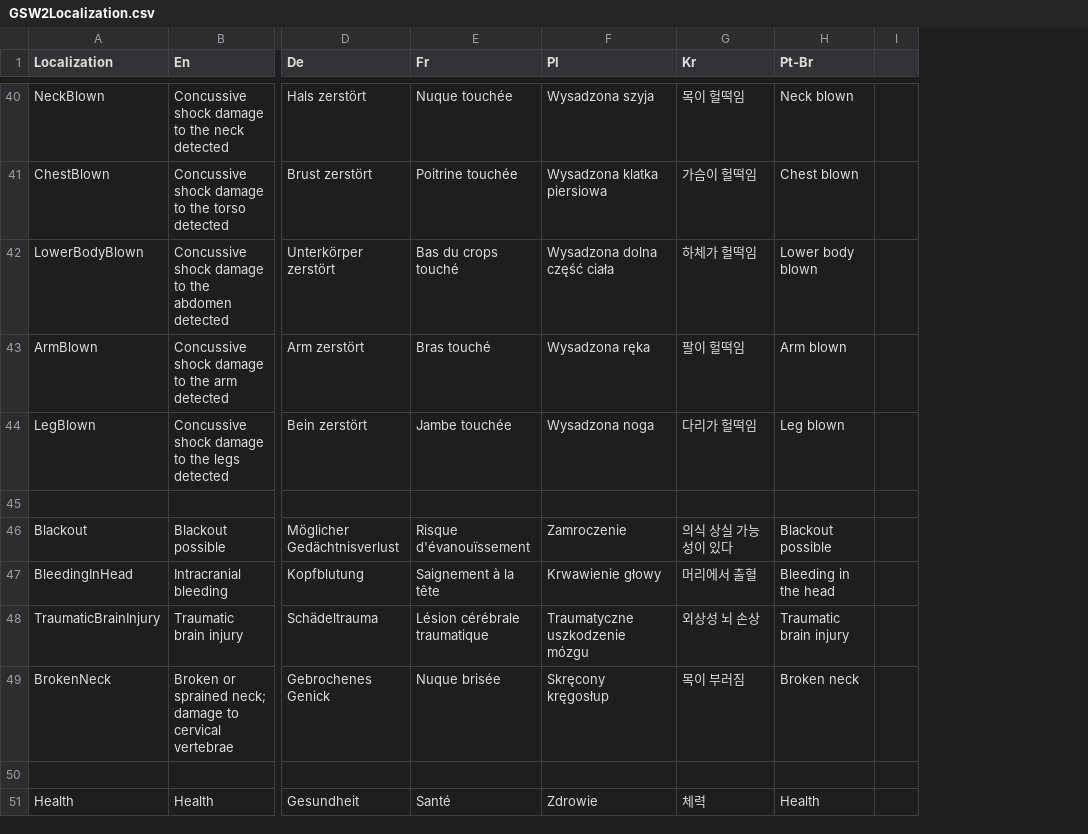
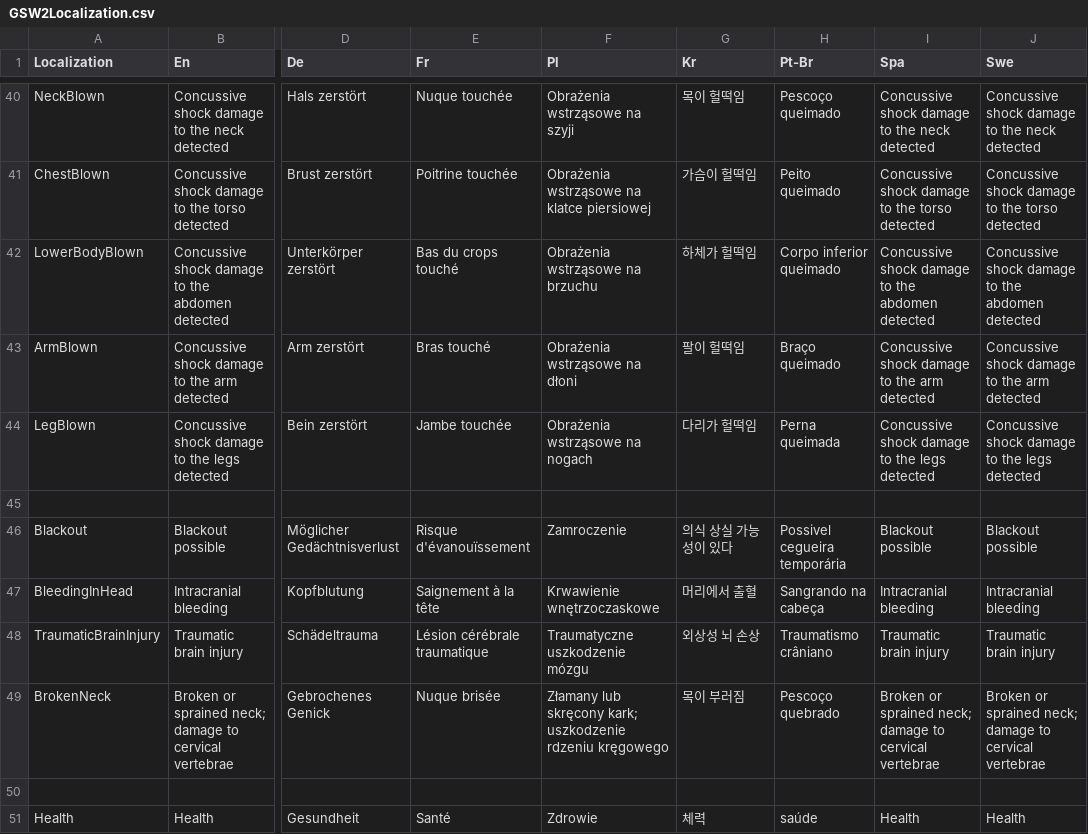
Before and after one commit to SH42913/gunshotwound2, a CSV file: GunshotWound2/GSW2Localization.csv, drawn as a sheet; only a part is shown, gaps mark what is left out; removed rows and columns are numbered as before the commit, all else as after; the diff covers the shown part only; the diff names each change by its address in the sheet, - before the commit and + after, or states it on an @@ line.

```diff
--- a/GunshotWound2/GSW2Localization.csv
+++ b/GunshotWound2/GSW2Localization.csv
-column I, empty
+column I (Spa), rows 40-51: Concussive shock damage to the neck detected | Concussive shock damage to the torso detected | Concussive shock damage to the abdomen detected | Concussive shock damage to the arm detected | Concussive shock damage to the legs detected |  | Blackout possible | Intracranial bleeding | Traumatic brain injury | Broken or sprained neck; damage to cervical vertebrae |  | Health
+column J (Swe), rows 40-51: Concussive shock damage to the neck detected | Concussive shock damage to the torso detected | Concussive shock damage to the abdomen detected | Concussive shock damage to the arm detected | Concussive shock damage to the legs detected |  | Blackout possible | Intracranial bleeding | Traumatic brain injury | Broken or sprained neck; damage to cervical vertebrae |  | Health
-F40 (Pl): Wysadzona szyja
+F40 (Pl): Obrażenia wstrząsowe na szyji
-H40 (Pt-Br): Neck blown
+H40 (Pt-Br): Pescoço queimado
-F41 (Pl): Wysadzona klatka piersiowa
+F41 (Pl): Obrażenia wstrząsowe na klatce piersiowej
-H41 (Pt-Br): Chest blown
+H41 (Pt-Br): Peito queimado
-F42 (Pl): Wysadzona dolna część ciała
+F42 (Pl): Obrażenia wstrząsowe na brzuchu
-H42 (Pt-Br): Lower body blown
+H42 (Pt-Br): Corpo inferior queimado
-F43 (Pl): Wysadzona ręka
+F43 (Pl): Obrażenia wstrząsowe na dłoni
-H43 (Pt-Br): Arm blown
+H43 (Pt-Br): Braço queimado
-F44 (Pl): Wysadzona noga
+F44 (Pl): Obrażenia wstrząsowe na nogach
-H44 (Pt-Br): Leg blown
+H44 (Pt-Br): Perna queimada
-H46 (Pt-Br): Blackout possible
+H46 (Pt-Br): Possivel cegueira temporária
-F47 (Pl): Krwawienie głowy
+F47 (Pl): Krwawienie wnętrzoczaskowe
-H47 (Pt-Br): Bleeding in the head
+H47 (Pt-Br): Sangrando na cabeça
-H48 (Pt-Br): Traumatic brain injury
+H48 (Pt-Br): Traumatismo crâniano
-F49 (Pl): Skręcony kręgosłup
+F49 (Pl): Złamany lub skręcony kark; uszkodzenie rdzeniu kręgowego
-H49 (Pt-Br): Broken neck
+H49 (Pt-Br): Pescoço quebrado
-H51 (Pt-Br): Health
+H51 (Pt-Br): saúde
```
Also changed, not shown: 127 edited cells elsewhere in this file, 2 other files.
